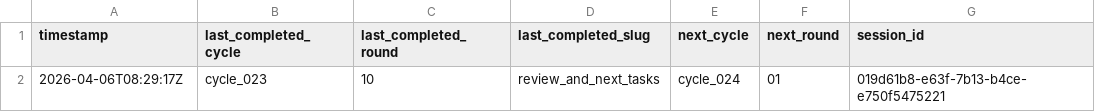
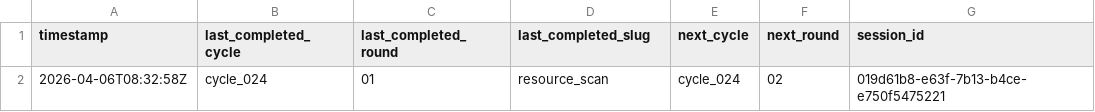
Before and after one commit to lachlanchen/LazyEarn, a TSV file: references/wealth-engine/last-stop.tsv, drawn as a sheet; removed rows and columns are numbered as before the commit, all else as after; the diff names each change by its address in the sheet, - before the commit and + after, or states it on an @@ line.

```diff
--- a/references/wealth-engine/last-stop.tsv
+++ b/references/wealth-engine/last-stop.tsv
-row 2: 2026-04-06T08:29:17Z | cycle_023 | 10 | review_and_next_tasks | cycle_024 | 01 | 019d61b8-e63f-7b13-b4ce-e750f5475221
+row 2: 2026-04-06T08:32:58Z | cycle_024 | 01 | resource_scan | cycle_024 | 02 | 019d61b8-e63f-7b13-b4ce-e750f5475221
```
Also changed, not shown: references/wealth-engine/state.tsv, 5 other files.
